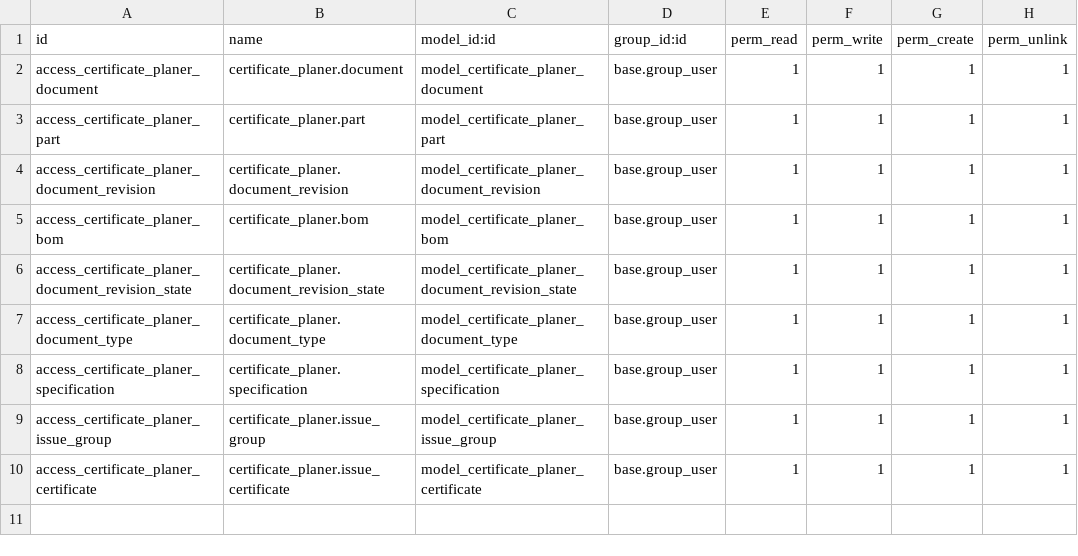
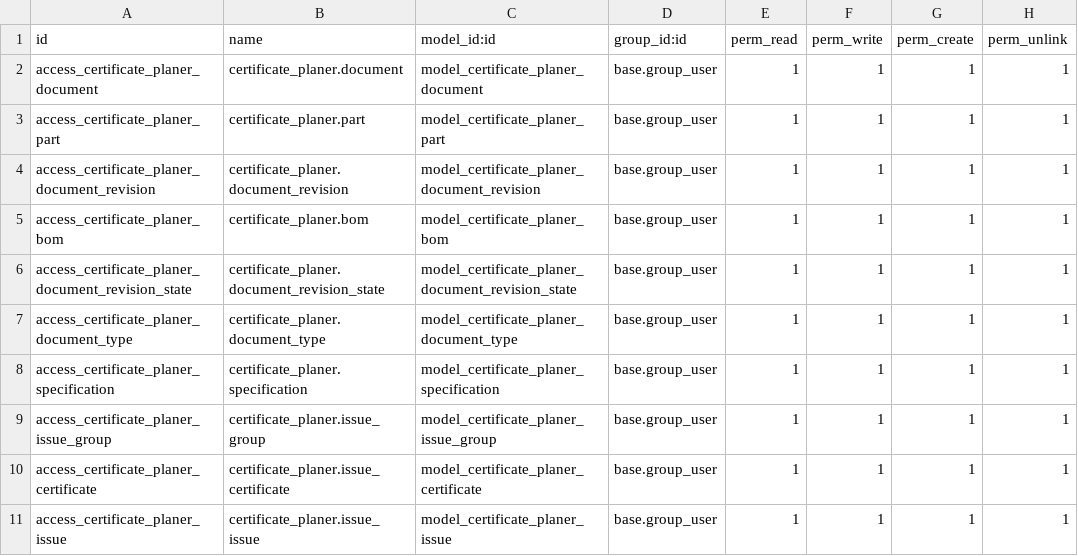
Before and after one commit to Mint-System/Certificate-Planner, a CSV file: security/ir.model.access.csv, drawn as a sheet; the diff names each change by its address in the sheet, - before the commit and + after, or states it on an @@ line.

Commit message:
update views and data

```diff
--- a/security/ir.model.access.csv
+++ b/security/ir.model.access.csv
+row 11: access_certificate_planer_issue | certificate_planer.issue_issue | model_certificate_planer_issue | base.group_user | 1 | 1 | 1 | 1
```
Also changed, not shown: 12 other files.
